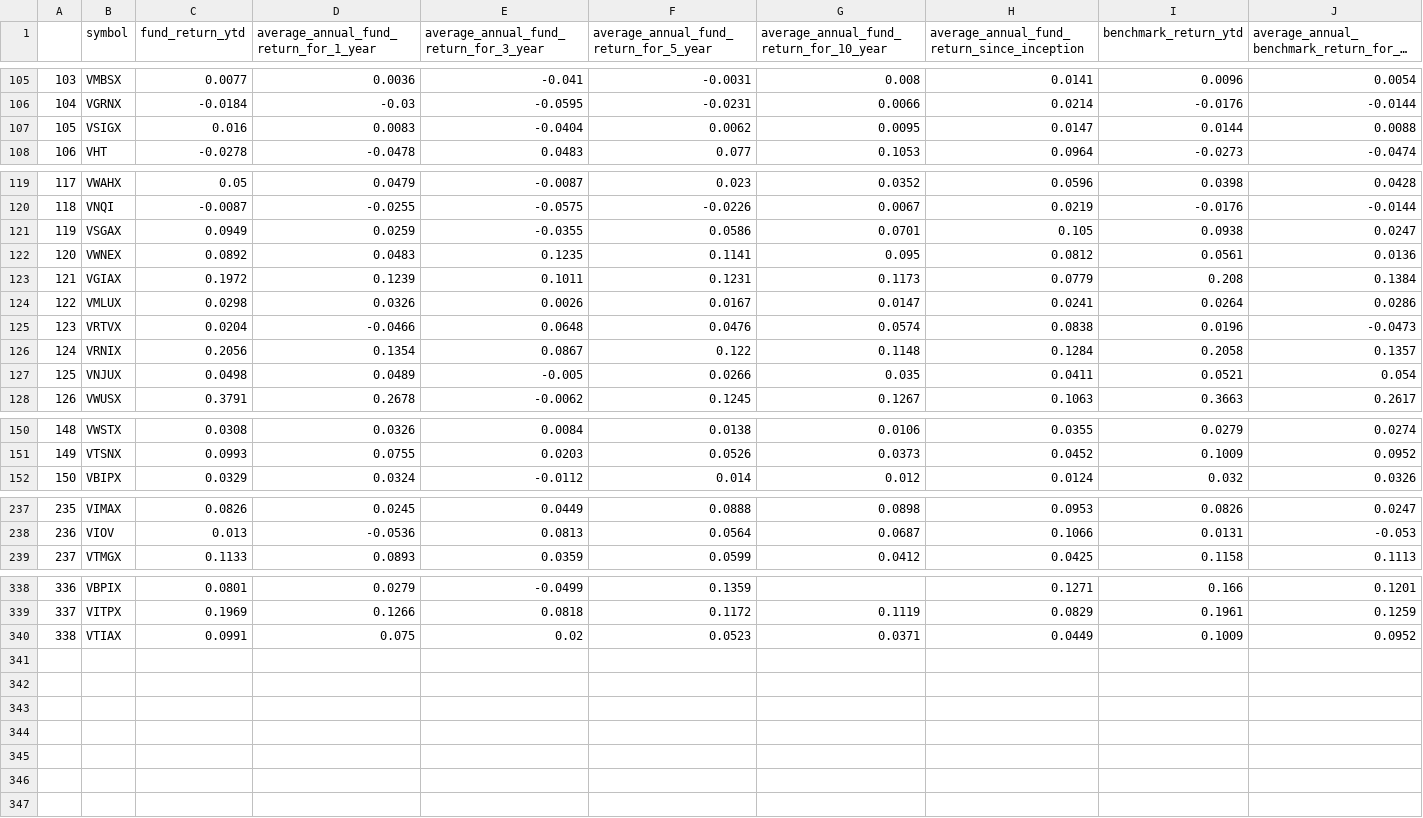
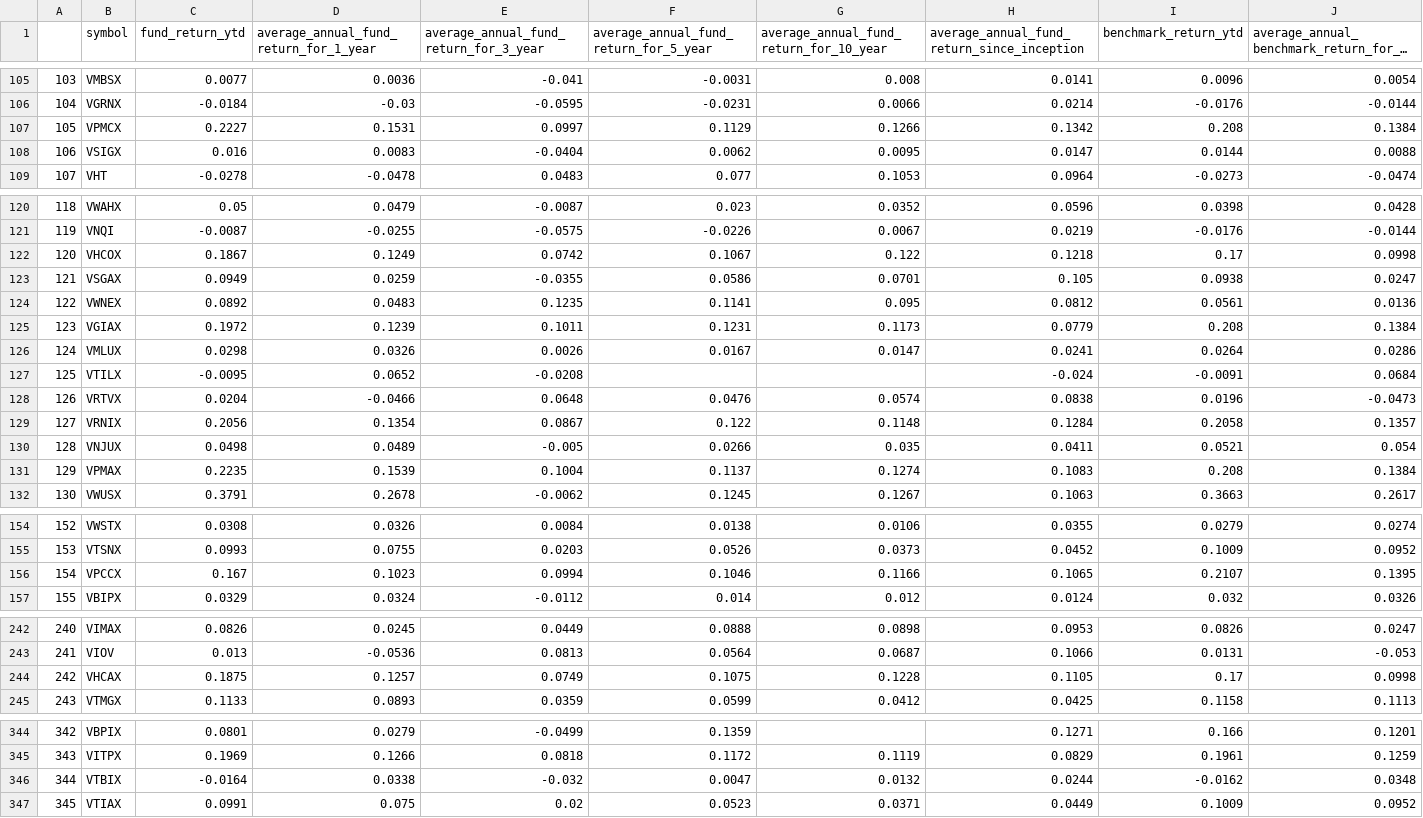
Before and after one commit to Keekteng/InvestoGPT, a CSV file: data/processed/20240223/perf.csv, drawn as a sheet; only a part is shown, gaps mark what is left out; long unchanged cells end in …; addresses are those after the commit; rows hold the shown columns only; the diff names each change by its address in the sheet, - before the commit and + after, or states it on an @@ line.

```diff
--- a/data/processed/20240223/perf.csv
+++ b/data/processed/20240223/perf.csv
+row 107: 105 | VPMCX | 0.2227 | 0.1531 | 0.0997 | 0.1129 | 0.1266 | 0.1342 | 0.208 | 0.1384
@@ column A renumbered from row 108 down @@
+row 122: 120 | VHCOX | 0.1867 | 0.1249 | 0.0742 | 0.1067 | 0.122 | 0.1218 | 0.17 | 0.0998
+row 127: 125 | VTILX | -0.0095 | 0.0652 | -0.0208 |  |  | -0.024 | -0.0091 | 0.0684
+row 131: 129 | VPMAX | 0.2235 | 0.1539 | 0.1004 | 0.1137 | 0.1274 | 0.1083 | 0.208 | 0.1384
+row 156: 154 | VPCCX | 0.167 | 0.1023 | 0.0994 | 0.1046 | 0.1166 | 0.1065 | 0.2107 | 0.1395
+row 244: 242 | VHCAX | 0.1875 | 0.1257 | 0.0749 | 0.1075 | 0.1228 | 0.1105 | 0.17 | 0.0998
+row 346: 344 | VTBIX | -0.0164 | 0.0338 | -0.032 | 0.0047 | 0.0132 | 0.0244 | -0.0162 | 0.0348
```
Also changed, not shown: data/processed/20240223/fund_detail.csv, data/processed/20240223/region.csv, 16 other files.
